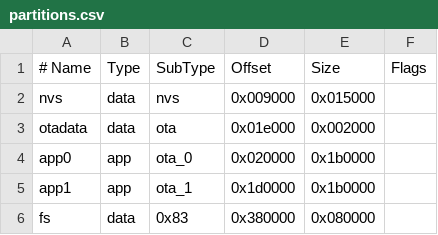
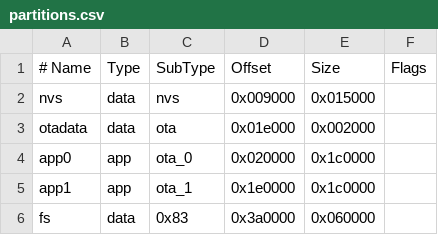
Before and after one commit to robdobsn/ScaderESP32, a CSV file: systypes/Common/partitions.csv, drawn as a sheet.

```diff
--- a/systypes/Common/partitions.csv
+++ b/systypes/Common/partitions.csv
@@ -3,4 +3,4 @@ nvs,      data, nvs,     0x009000,  0x015000,
 otadata,  data, ota,     0x01e000,  0x002000,
-app0,     app,  ota_0,   0x020000,  0x1b0000,
-app1,     app,  ota_1,   0x1d0000,  0x1b0000,
-fs,       data, 0x83,    0x380000,  0x080000,
+app0,     app,  ota_0,   0x020000,  0x1c0000,
+app1,     app,  ota_1,   0x1e0000,  0x1c0000,
+fs,       data, 0x83,    0x3a0000,  0x060000,
```
Also changed, not shown: 15 other files.
